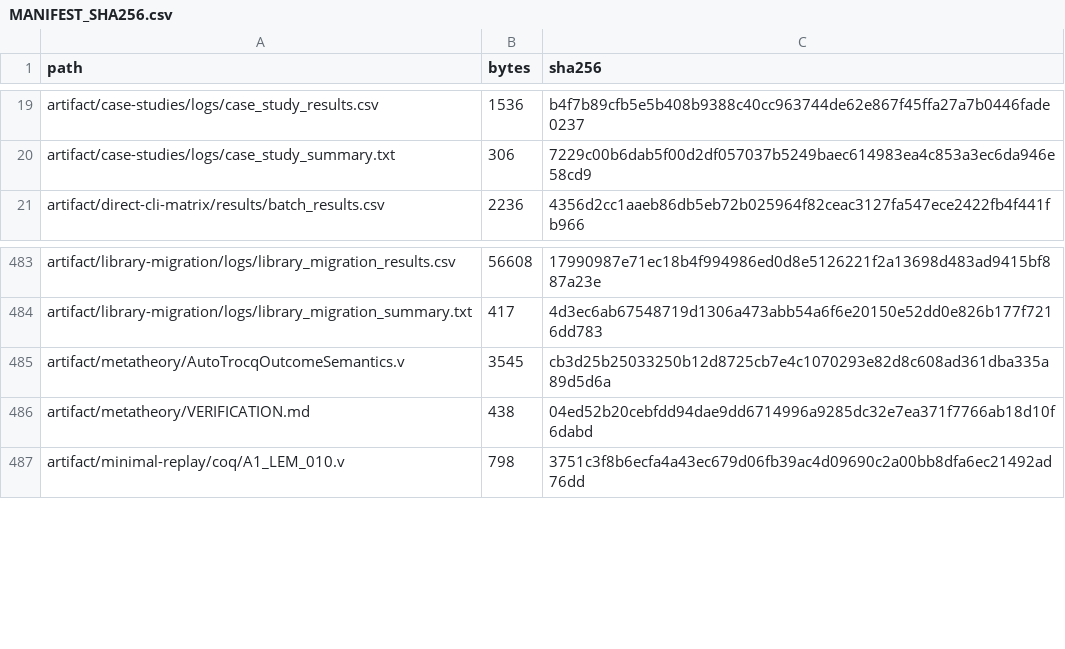
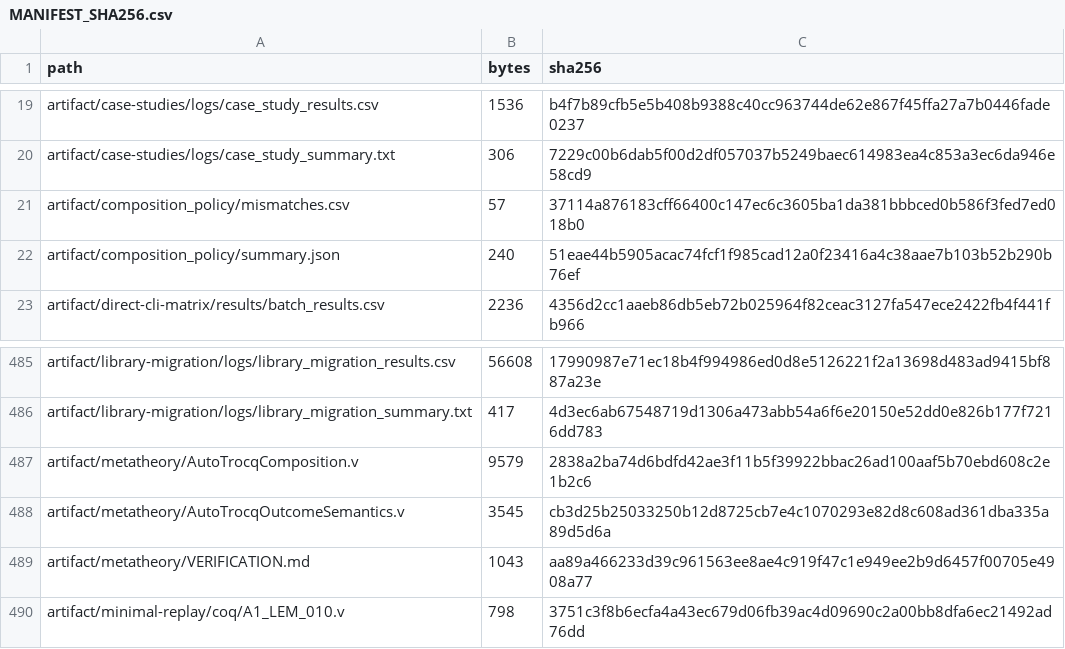
Before and after one commit to WilliamWangPeng/AutoTrocq, a CSV file: MANIFEST_SHA256.csv, drawn as a sheet; only a part is shown, gaps mark what is left out; the diff covers the shown part only.

Commit message:
Add compositional proof-transfer certificates

```diff
--- a/MANIFEST_SHA256.csv
+++ b/MANIFEST_SHA256.csv
@@ -20,2 +20,4 @@ artifact/case-studies/logs/case_study_results.csv,1536,b4f7b89cfb5e5b408b9388c40
 artifact/case-studies/logs/case_study_summary.txt,306,7229c00b6dab5f00d2df057037b5249baec614983ea4c853a3ec6da946e58cd9
+artifact/composition_policy/mismatches.csv,57,37114a876183cff66400c147ec6c3605ba1da381bbbced0b586f3fed7ed018b0
+artifact/composition_policy/summary.json,240,51eae44b5905acac74fcf1f985cad12a0f23416a4c38aae7b103b52b290b76ef
 artifact/direct-cli-matrix/results/batch_results.csv,2236,4356d2cc1aaeb86db5eb72b025964f82ceac3127fa547ece2422fb4f441fb966
@@ -484,4 +486,5 @@ artifact/library-migration/logs/library_migration_results.csv,56608,17990987e71e
 artifact/library-migration/logs/library_migration_summary.txt,417,4d3ec6ab67548719d1306a473abb54a6f6e20150e52dd0e826b177f7216dd783
+artifact/metatheory/AutoTrocqComposition.v,9579,2838a2ba74d6bdfd42ae3f11b5f39922bbac26ad100aaf5b70ebd608c2e1b2c6
 artifact/metatheory/AutoTrocqOutcomeSemantics.v,3545,cb3d25b25033250b12d8725cb7e4c1070293e82d8c608ad361dba335a89d5d6a
-artifact/metatheory/VERIFICATION.md,438,04ed52b20cebfdd94dae9dd6714996a9285dc32e7ea371f7766ab18d10f6dabd
+artifact/metatheory/VERIFICATION.md,1043,aa89a466233d39c961563ee8ae4c919f47c1e949ee2b9d6457f00705e4908a77
 artifact/minimal-replay/coq/A1_LEM_010.v,798,3751c3f8b6ecfa4a43ec679d06fb39ac4d09690c2a00bb8dfa6ec21492ad76dd
```
Also changed, not shown: 1 added row and 26 edited cells elsewhere in this file, 19 other files.
